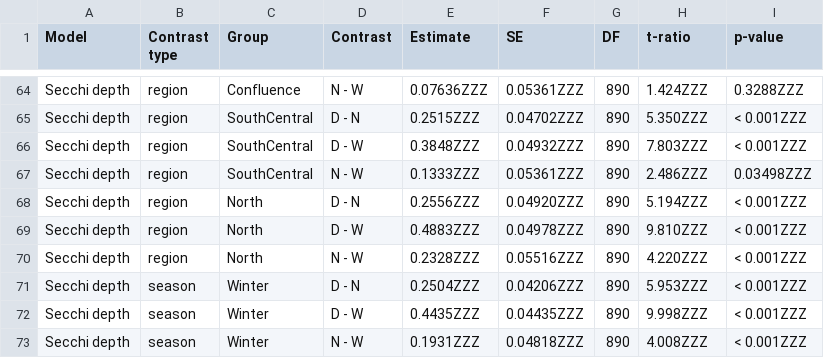
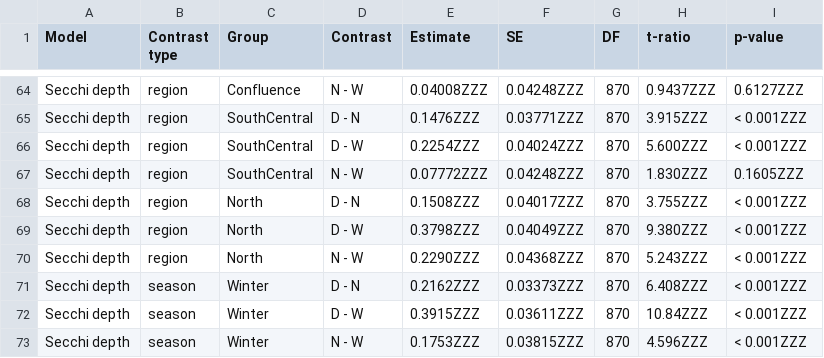
Before and after one commit to InteragencyEcologicalProgram/WQ-LT-Publication, a CSV file: outputs/TempSalSecchi_tukeys.csv, drawn as a sheet; only a part is shown, gaps mark what is left out; the diff covers the shown part only; the diff names each change by its address in the sheet, - before the commit and + after, or states it on an @@ line.

```diff
--- a/outputs/TempSalSecchi_tukeys.csv
+++ b/outputs/TempSalSecchi_tukeys.csv
-E64 (Estimate): 0.07636ZZZ
+E64 (Estimate): 0.04008ZZZ
-F64 (SE): 0.05361ZZZ
+F64 (SE): 0.04248ZZZ
-G64:G73 (DF): 890
+G64:G73 (DF): 870
-H64 (t-ratio): 1.424ZZZ
+H64 (t-ratio): 0.9437ZZZ
-I64 (p-value): 0.3288ZZZ
+I64 (p-value): 0.6127ZZZ
-E65 (Estimate): 0.2515ZZZ
+E65 (Estimate): 0.1476ZZZ
-F65 (SE): 0.04702ZZZ
+F65 (SE): 0.03771ZZZ
-H65 (t-ratio): 5.350ZZZ
+H65 (t-ratio): 3.915ZZZ
-E66 (Estimate): 0.3848ZZZ
+E66 (Estimate): 0.2254ZZZ
-F66 (SE): 0.04932ZZZ
+F66 (SE): 0.04024ZZZ
-H66 (t-ratio): 7.803ZZZ
+H66 (t-ratio): 5.600ZZZ
-E67 (Estimate): 0.1333ZZZ
+E67 (Estimate): 0.07772ZZZ
-F67 (SE): 0.05361ZZZ
+F67 (SE): 0.04248ZZZ
-H67 (t-ratio): 2.486ZZZ
+H67 (t-ratio): 1.830ZZZ
-I67 (p-value): 0.03498ZZZ
+I67 (p-value): 0.1605ZZZ
-E68 (Estimate): 0.2556ZZZ
+E68 (Estimate): 0.1508ZZZ
-F68 (SE): 0.04920ZZZ
+F68 (SE): 0.04017ZZZ
-H68 (t-ratio): 5.194ZZZ
+H68 (t-ratio): 3.755ZZZ
-E69 (Estimate): 0.4883ZZZ
+E69 (Estimate): 0.3798ZZZ
-F69 (SE): 0.04978ZZZ
+F69 (SE): 0.04049ZZZ
-H69 (t-ratio): 9.810ZZZ
+H69 (t-ratio): 9.380ZZZ
-E70 (Estimate): 0.2328ZZZ
+E70 (Estimate): 0.2290ZZZ
-F70 (SE): 0.05516ZZZ
+F70 (SE): 0.04368ZZZ
-H70 (t-ratio): 4.220ZZZ
+H70 (t-ratio): 5.243ZZZ
-E71 (Estimate): 0.2504ZZZ
+E71 (Estimate): 0.2162ZZZ
-F71 (SE): 0.04206ZZZ
+F71 (SE): 0.03373ZZZ
-H71 (t-ratio): 5.953ZZZ
+H71 (t-ratio): 6.408ZZZ
-E72 (Estimate): 0.4435ZZZ
+E72 (Estimate): 0.3915ZZZ
-F72 (SE): 0.04435ZZZ
+F72 (SE): 0.03611ZZZ
-H72 (t-ratio): 9.998ZZZ
+H72 (t-ratio): 10.84ZZZ
-E73 (Estimate): 0.1931ZZZ
+E73 (Estimate): 0.1753ZZZ
-F73 (SE): 0.04818ZZZ
+F73 (SE): 0.03815ZZZ
-H73 (t-ratio): 4.008ZZZ
+H73 (t-ratio): 4.596ZZZ
```
Also changed, not shown: 78 edited cells elsewhere in this file, outputs/TempSalSecchi_anovas.csv, 2 other files.
